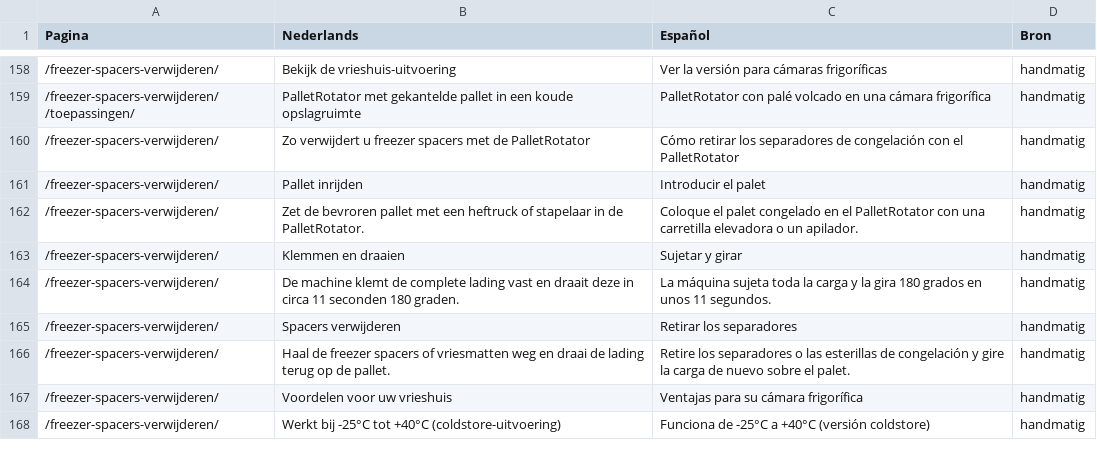
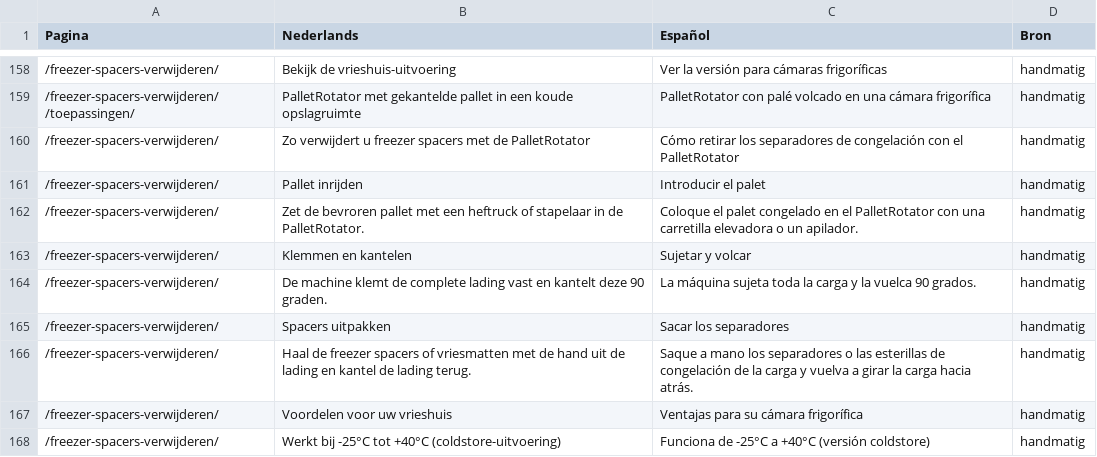
Before and after one commit to CeesdeVreugd/palletrotator-website, a CSV file: i18n/nalezen/es.csv, drawn as a sheet; only a part is shown, gaps mark what is left out; the diff covers the shown part only.

```diff
--- a/i18n/nalezen/es.csv
+++ b/i18n/nalezen/es.csv
@@ -162,6 +162,6 @@
 "/freezer-spacers-verwijderen/";"Zet de bevroren pallet met een heftruck of stapelaar in de PalletRotator.";"Coloque el palet congelado en el PalletRotator con una carretilla elevadora o un apilador.";"handmatig"
-"/freezer-spacers-verwijderen/";"Klemmen en draaien";"Sujetar y girar";"handmatig"
-"/freezer-spacers-verwijderen/";"De machine klemt de complete lading vast en draait deze in circa 11 seconden 180 graden.";"La máquina sujeta toda la carga y la gira 180 grados en unos 11 segundos.";"handmatig"
-"/freezer-spacers-verwijderen/";"Spacers verwijderen";"Retirar los separadores";"handmatig"
-"/freezer-spacers-verwijderen/";"Haal de freezer spacers of vriesmatten weg en draai de lading terug op de pallet.";"Retire los separadores o las esterillas de congelación y gire la carga de nuevo sobre el palet.";"handmatig"
+"/freezer-spacers-verwijderen/";"Klemmen en kantelen";"Sujetar y volcar";"handmatig"
+"/freezer-spacers-verwijderen/";"De machine klemt de complete lading vast en kantelt deze 90 graden.";"La máquina sujeta toda la carga y la vuelca 90 grados.";"handmatig"
+"/freezer-spacers-verwijderen/";"Spacers uitpakken";"Sacar los separadores";"handmatig"
+"/freezer-spacers-verwijderen/";"Haal de freezer spacers of vriesmatten met de hand uit de lading en kantel de lading terug.";"Saque a mano los separadores o las esterillas de congelación de la carga y vuelva a girar la carga hacia atrás.";"handmatig"
 "/freezer-spacers-verwijderen/";"Voordelen voor uw vrieshuis";"Ventajas para su cámara frigorífica";"handmatig"
```
Also changed, not shown: 2 added rows and 36 edited cells elsewhere in this file, i18n/nalezen/de.csv, i18n/nalezen/en.csv, 2 other files.
